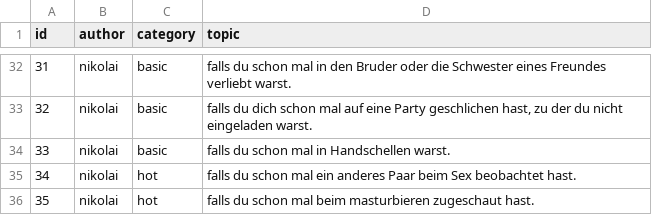
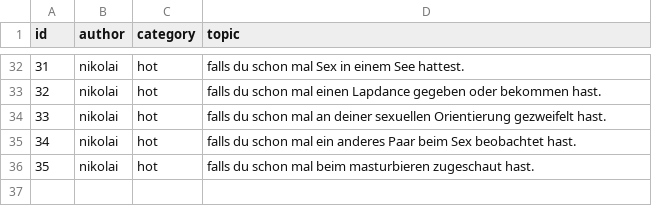
Before and after one commit to nschoenwald/ice-breaker, a CSV file: topics_falls_du.csv, drawn as a sheet; only a part is shown, gaps mark what is left out; the diff covers the shown part only.

```diff
--- a/topics_falls_du.csv
+++ b/topics_falls_du.csv
@@ -32,4 +32,4 @@ id;author;category;topic
-31;nikolai;basic;falls du schon mal in den Bruder oder die Schwester eines Freundes verliebt warst.
-32;nikolai;basic;falls du dich schon mal auf eine Party geschlichen hast, zu der du nicht eingeladen warst.
-33;nikolai;basic;falls du schon mal in Handschellen warst.
+31;nikolai;hot;falls du schon mal Sex in einem See hattest.
+32;nikolai;hot;falls du schon mal einen Lapdance gegeben oder bekommen hast.
+33;nikolai;hot;falls du schon mal an deiner sexuellen Orientierung gezweifelt hast.
 34;nikolai;hot;falls du schon mal ein anderes Paar beim Sex beobachtet hast.
```
Also changed, not shown: 42 edited cells elsewhere in this file, tasks.csv, topics_abstimmung.csv, 29 other files.
